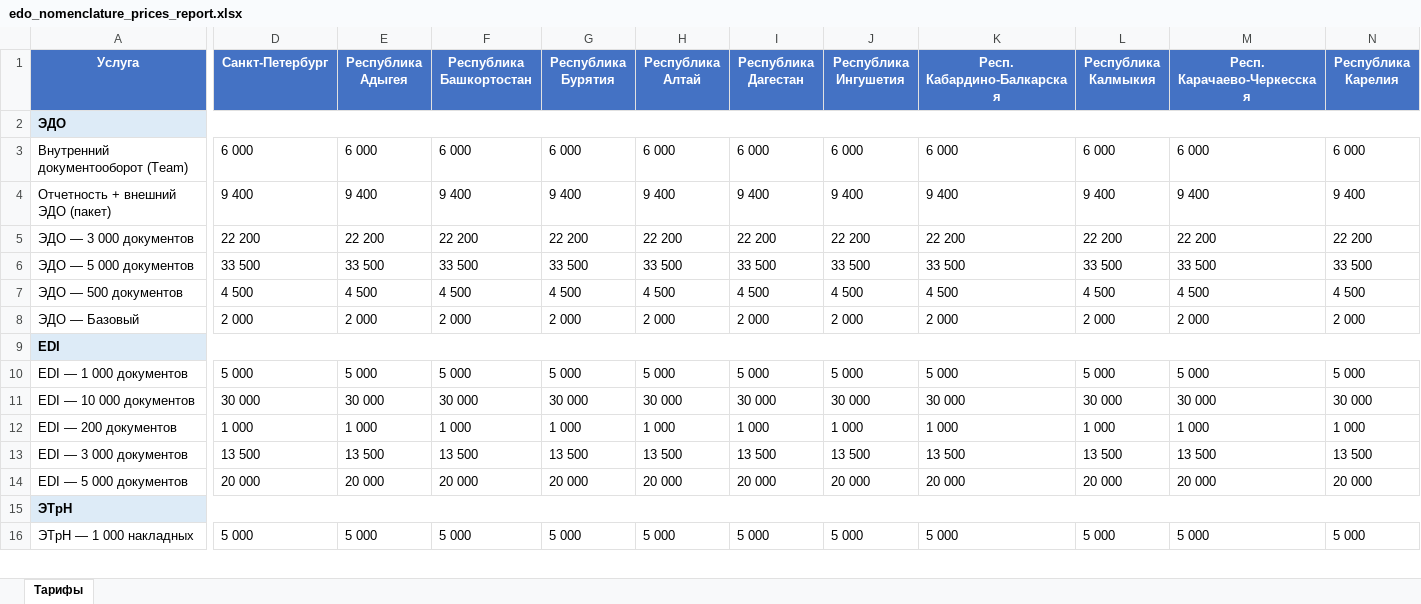
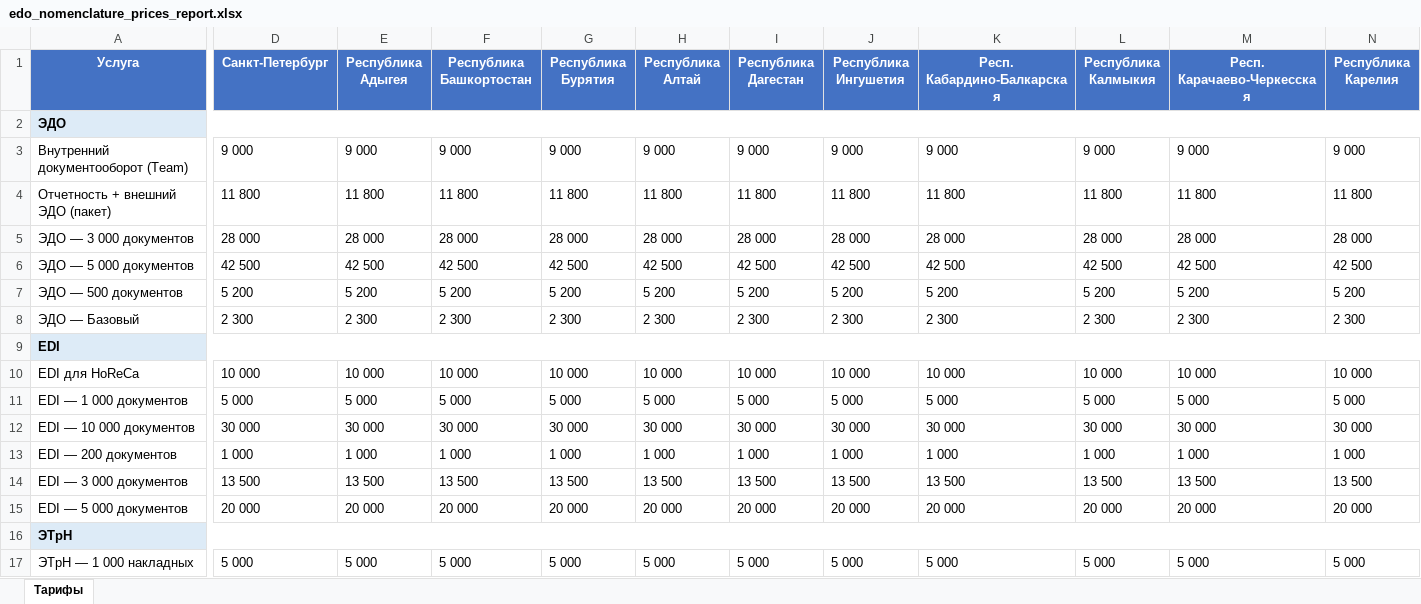
Before and after one commit to dbv111m/sbis-prices2, an Excel workbook: edo_nomenclature_prices_report.xlsx, sheet Тарифы, drawn as a sheet; only a part is shown, gaps mark what is left out; values as stored, in another font and other column widths than the file's, no borders; removed rows and columns are numbered as before the commit, all else as after; rows hold the shown columns only; the diff covers the shown part only; the diff names each change by its address in the sheet, - before the commit and + after, or states it on an @@ line.

```diff
--- a/edo_nomenclature_prices_report.xlsx (sheet Тарифы)
+++ b/edo_nomenclature_prices_report.xlsx (sheet Тарифы)
-row 3: Внутренний документооборот (Team) | 6 000 | 6 000 | 6 000 | 6 000 | 6 000 | 6 000 | 6 000 | 6 000 | 6 000 | 6 000 | 6 000
-row 4: Отчетность + внешний ЭДО (пакет) | 9 400 | 9 400 | 9 400 | 9 400 | 9 400 | 9 400 | 9 400 | 9 400 | 9 400 | 9 400 | 9 400
-row 5: ЭДО — 3 000 документов | 22 200 | 22 200 | 22 200 | 22 200 | 22 200 | 22 200 | 22 200 | 22 200 | 22 200 | 22 200 | 22 200
-row 6: ЭДО — 5 000 документов | 33 500 | 33 500 | 33 500 | 33 500 | 33 500 | 33 500 | 33 500 | 33 500 | 33 500 | 33 500 | 33 500
-row 7: ЭДО — 500 документов | 4 500 | 4 500 | 4 500 | 4 500 | 4 500 | 4 500 | 4 500 | 4 500 | 4 500 | 4 500 | 4 500
+row 3: Внутренний документооборот (Team) | 9 000 | 9 000 | 9 000 | 9 000 | 9 000 | 9 000 | 9 000 | 9 000 | 9 000 | 9 000 | 9 000
+row 4: Отчетность + внешний ЭДО (пакет) | 11 800 | 11 800 | 11 800 | 11 800 | 11 800 | 11 800 | 11 800 | 11 800 | 11 800 | 11 800 | 11 800
+row 5: ЭДО — 3 000 документов | 28 000 | 28 000 | 28 000 | 28 000 | 28 000 | 28 000 | 28 000 | 28 000 | 28 000 | 28 000 | 28 000
+row 6: ЭДО — 5 000 документов | 42 500 | 42 500 | 42 500 | 42 500 | 42 500 | 42 500 | 42 500 | 42 500 | 42 500 | 42 500 | 42 500
+row 7: ЭДО — 500 документов | 5 200 | 5 200 | 5 200 | 5 200 | 5 200 | 5 200 | 5 200 | 5 200 | 5 200 | 5 200 | 5 200
-D8 (Санкт-Петербург): 2 000
+D8 (Санкт-Петербург): 2 300
-E8 (Республика Адыгея): 2 000
+E8 (Республика Адыгея): 2 300
-F8 (Республика Башкортостан): 2 000
+F8 (Республика Башкортостан): 2 300
-G8 (Республика Бурятия): 2 000
+G8 (Республика Бурятия): 2 300
-H8 (Республика Алтай): 2 000
+H8 (Республика Алтай): 2 300
-I8 (Республика Дагестан): 2 000
+I8 (Республика Дагестан): 2 300
-J8 (Республика Ингушетия): 2 000
+J8 (Республика Ингушетия): 2 300
-K8 (Респ. Кабардино-Балкарская): 2 000
+K8 (Респ. Кабардино-Балкарская): 2 300
-L8 (Республика Калмыкия): 2 000
+L8 (Республика Калмыкия): 2 300
-M8 (Респ. Карачаево-Черкесская): 2 000
+M8 (Респ. Карачаево-Черкесская): 2 300
-N8 (Республика Карелия): 2 000
+N8 (Республика Карелия): 2 300
+row 10: EDI для HoReCa | 10 000 | 10 000 | 10 000 | 10 000 | 10 000 | 10 000 | 10 000 | 10 000 | 10 000 | 10 000 | 10 000
```
Also changed, not shown: 5 added rows, 4 removed rows and 75 edited cells elsewhere in this sheet, data_exchange_nomenclature_prices_report.xlsx, ereport_nomenclature_prices_report.xlsx, 6 other files.
